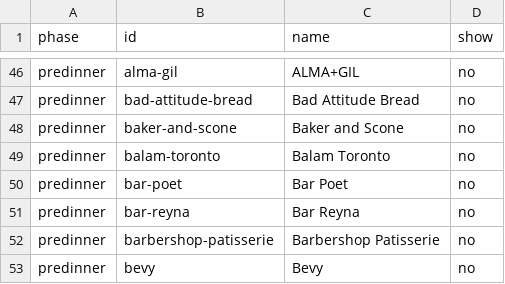
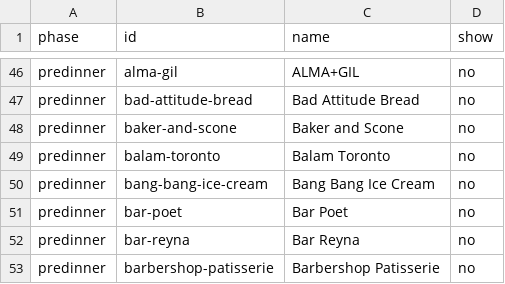
Before and after one commit to aashish-b/foodcrawl2026, a TSV file: tools/curator-sheet.tsv, drawn as a sheet; only a part is shown, gaps mark what is left out; the shorter side is filled out with more unchanged rows.

```diff
--- a/tools/curator-sheet.tsv
+++ b/tools/curator-sheet.tsv
@@ -49,2 +49,3 @@ predinner	baker-and-scone	Baker and Scone	no
 predinner	balam-toronto	Balam Toronto	no
+predinner	bang-bang-ice-cream	Bang Bang Ice Cream	no
 predinner	bar-poet	Bar Poet	no
```
Also changed, not shown: 2 other files.
